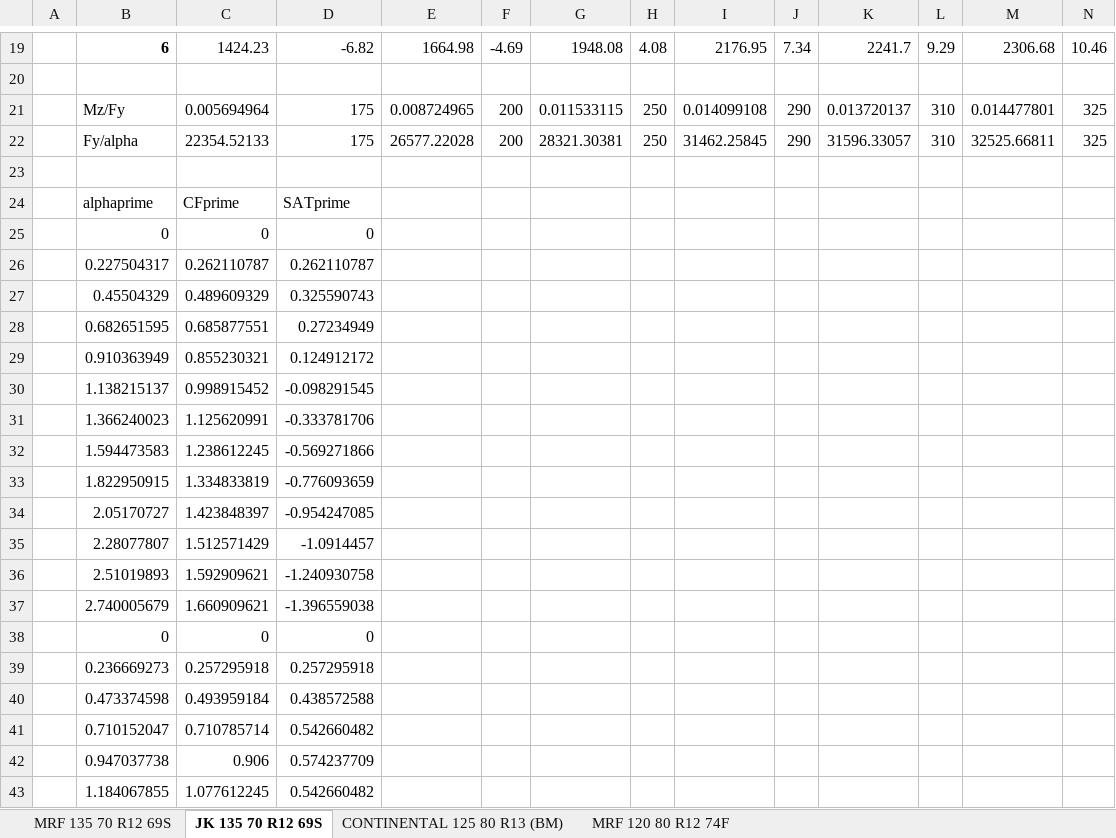
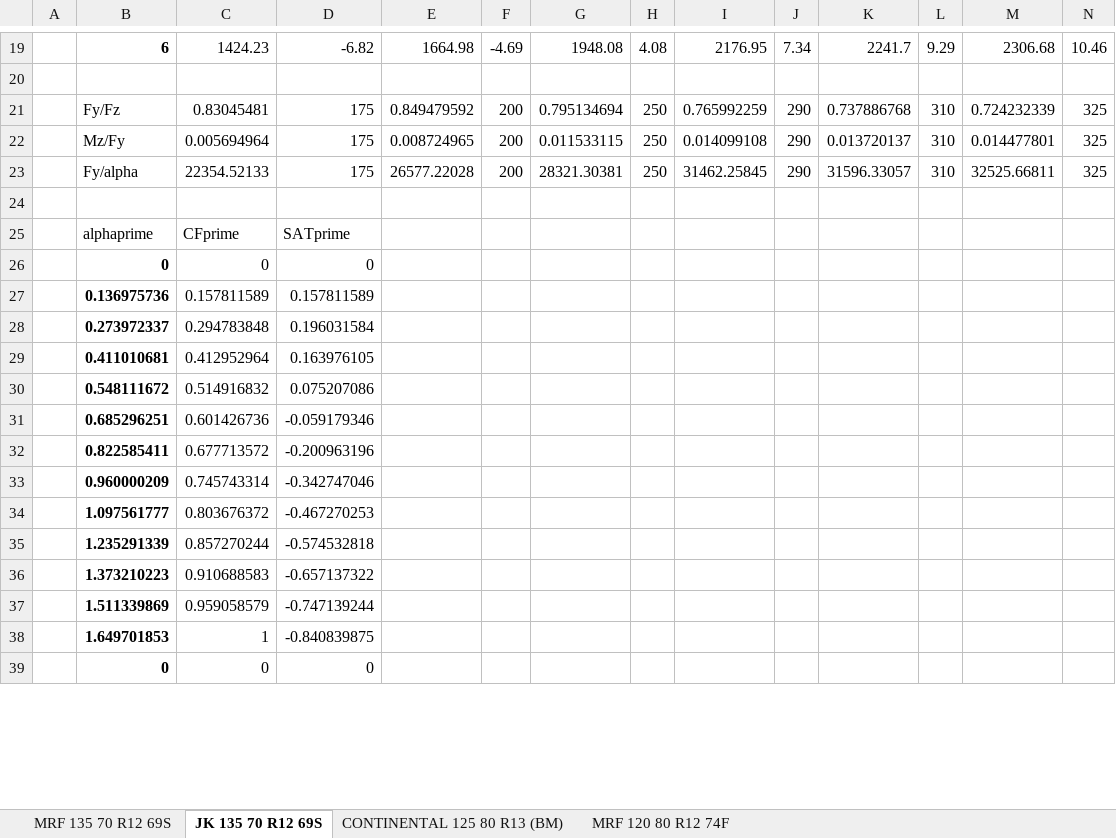
Before and after one commit to nkusharoraa/VehicleModel, an Excel workbook: Tire Data.xlsx, sheet JK 135 70 R12 69S, drawn as a sheet; only a part is shown, gaps mark what is left out; values as stored, in another font and other column widths than the file's, no borders; removed rows and columns are numbered as before the commit, all else as after; rows hold the shown columns only; the diff covers the shown part only; the diff names each change by its address in the sheet, - before the commit and + after, or states it on an @@ line.

```diff
--- a/Tire Data.xlsx (sheet JK 135 70 R12 69S)
+++ b/Tire Data.xlsx (sheet JK 135 70 R12 69S)
+row 21:  | Fy/Fz | 0.83045481 | 175 | 0.849479592 | 200 | 0.795134694 | 250 | 0.765992259 | 290 | 0.737886768 | 310 | 0.724232339 | 325
-B26 bold: off
+B26 bold: on
-row 26:  | 0.227504317 | 0.262110787 | 0.262110787
-row 27:  | 0.45504329 | 0.489609329 | 0.325590743
-row 28:  | 0.682651595 | 0.685877551 | 0.27234949
-row 29:  | 0.910363949 | 0.855230321 | 0.124912172
-row 30:  | 1.138215137 | 0.998915452 | -0.098291545
-row 31:  | 1.366240023 | 1.125620991 | -0.333781706
-row 32:  | 1.594473583 | 1.238612245 | -0.569271866
-row 33:  | 1.822950915 | 1.334833819 | -0.776093659
-row 34:  | 2.05170727 | 1.423848397 | -0.954247085
-row 35:  | 2.28077807 | 1.512571429 | -1.0914457
-row 36:  | 2.51019893 | 1.592909621 | -1.240930758
-row 37:  | 2.740005679 | 1.660909621 | -1.396559038
+row 27:  | 0.136975736 | 0.157811589 | 0.157811589
+row 28:  | 0.273972337 | 0.294783848 | 0.196031584
+row 29:  | 0.411010681 | 0.412952964 | 0.163976105
+row 30:  | 0.548111672 | 0.514916832 | 0.075207086
+row 31:  | 0.685296251 | 0.601426736 | -0.059179346
+row 32:  | 0.822585411 | 0.677713572 | -0.200963196
+row 33:  | 0.960000209 | 0.745743314 | -0.342747046
+row 34:  | 1.097561777 | 0.803676372 | -0.467270253
+row 35:  | 1.235291339 | 0.857270244 | -0.574532818
+row 36:  | 1.373210223 | 0.910688583 | -0.657137322
+row 37:  | 1.511339869 | 0.959058579 | -0.747139244
+row 38:  | 1.649701853 | 1 | -0.840839875
-B39 bold: off
+B39 bold: on
-row 39:  | 0.236669273 | 0.257295918 | 0.257295918
-row 40:  | 0.473374598 | 0.493959184 | 0.438572588
-row 41:  | 0.710152047 | 0.710785714 | 0.542660482
-row 42:  | 0.947037738 | 0.906 | 0.574237709
-row 43:  | 1.184067855 | 1.077612245 | 0.542660482
```
Also changed, not shown: 60 added rows, 55 removed rows and cell formats elsewhere in this sheet, sheet MRF 120 80 R12 74F, sheet MRF 135 70 R12 69S, sheet CONTINENTAL 125 80 R13 (BM), formulas that keep their value, 4 other files.
